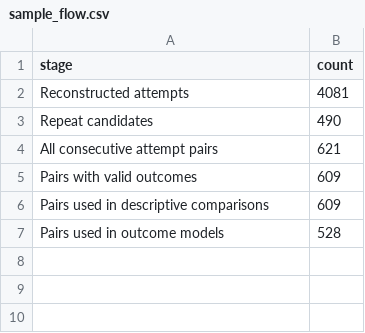
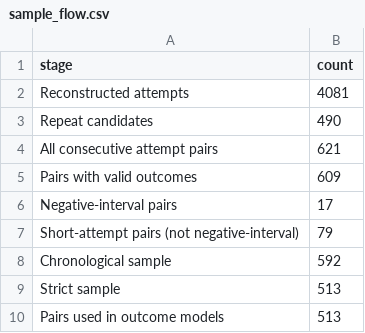
Before and after one commit to toradol-colati/em1421-smwa, a CSV file: output/results/sample_flow.csv, drawn as a sheet.

```diff
--- a/output/results/sample_flow.csv
+++ b/output/results/sample_flow.csv
@@ -5,3 +5,6 @@
 "Pairs with valid outcomes",609
-"Pairs used in descriptive comparisons",609
-"Pairs used in outcome models",528
+"Negative-interval pairs",17
+"Short-attempt pairs (not negative-interval)",79
+"Chronological sample",592
+"Strict sample",513
+"Pairs used in outcome models",513
```
Also changed, not shown: output/results/model_coefficients.csv, output/results/model_performance.csv, 7 other files.
